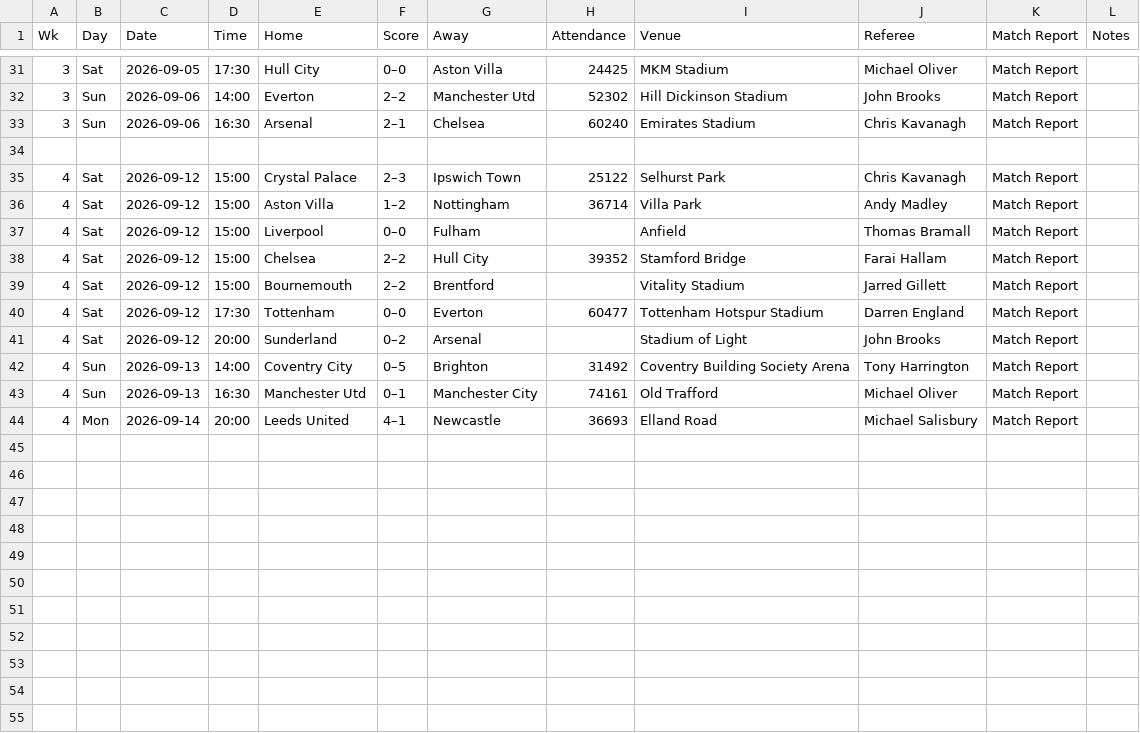
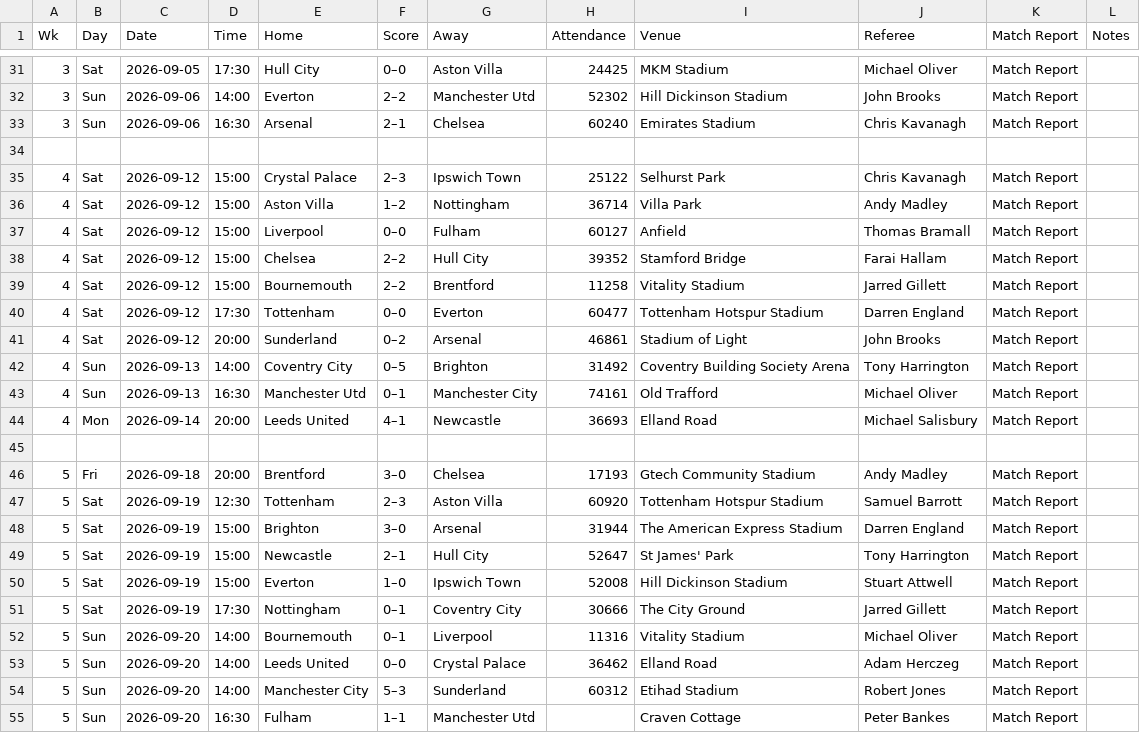
Before and after one commit to ZeNoonan/Research, a CSV file: premier_league_handicap/data/2026_2027/results.csv, drawn as a sheet; only a part is shown, gaps mark what is left out.

```diff
--- a/premier_league_handicap/data/2026_2027/results.csv
+++ b/premier_league_handicap/data/2026_2027/results.csv
@@ -36,7 +36,7 @@ Wk,Day,Date,Time,Home,Score,Away,Attendance,Venue,Referee,Match Report,Notes
 4,Sat,2026-09-12,15:00,Aston Villa,1–2,Nottingham,36714,Villa Park,Andy Madley,Match Report,
-4,Sat,2026-09-12,15:00,Liverpool,0–0,Fulham,,Anfield,Thomas Bramall,Match Report,
+4,Sat,2026-09-12,15:00,Liverpool,0–0,Fulham,60127,Anfield,Thomas Bramall,Match Report,
 4,Sat,2026-09-12,15:00,Chelsea,2–2,Hull City,39352,Stamford Bridge,Farai Hallam,Match Report,
-4,Sat,2026-09-12,15:00,Bournemouth,2–2,Brentford,,Vitality Stadium,Jarred Gillett,Match Report,
+4,Sat,2026-09-12,15:00,Bournemouth,2–2,Brentford,11258,Vitality Stadium,Jarred Gillett,Match Report,
 4,Sat,2026-09-12,17:30,Tottenham,0–0,Everton,60477,Tottenham Hotspur Stadium,Darren England,Match Report,
-4,Sat,2026-09-12,20:00,Sunderland,0–2,Arsenal,,Stadium of Light,John Brooks,Match Report,
+4,Sat,2026-09-12,20:00,Sunderland,0–2,Arsenal,46861,Stadium of Light,John Brooks,Match Report,
 4,Sun,2026-09-13,14:00,Coventry City,0–5,Brighton,31492,Coventry Building Society Arena,Tony Harrington,Match Report,
@@ -44 +44,12 @@ Wk,Day,Date,Time,Home,Score,Away,Attendance,Venue,Referee,Match Report,Notes
 4,Mon,2026-09-14,20:00,Leeds United,4–1,Newcastle,36693,Elland Road,Michael Salisbury,Match Report,
+,,,,,,,,,,,
+5,Fri,2026-09-18,20:00,Brentford,3–0,Chelsea,17193,Gtech Community Stadium,Andy Madley,Match Report,
+5,Sat,2026-09-19,12:30,Tottenham,2–3,Aston Villa,60920,Tottenham Hotspur Stadium,Samuel Barrott,Match Report,
+5,Sat,2026-09-19,15:00,Brighton,3–0,Arsenal,31944,The American Express Stadium,Darren England,Match Report,
+5,Sat,2026-09-19,15:00,Newcastle,2–1,Hull City,52647,St James' Park,Tony Harrington,Match Report,
+5,Sat,2026-09-19,15:00,Everton,1–0,Ipswich Town,52008,Hill Dickinson Stadium,Stuart Attwell,Match Report,
+5,Sat,2026-09-19,17:30,Nottingham,0–1,Coventry City,30666,The City Ground,Jarred Gillett,Match Report,
+5,Sun,2026-09-20,14:00,Bournemouth,0–1,Liverpool,11316,Vitality Stadium,Michael Oliver,Match Report,
+5,Sun,2026-09-20,14:00,Leeds United,0–0,Crystal Palace,36462,Elland Road,Adam Herczeg,Match Report,
+5,Sun,2026-09-20,14:00,Manchester City,5–3,Sunderland,60312,Etihad Stadium,Robert Jones,Match Report,
+5,Sun,2026-09-20,16:30,Fulham,1–1,Manchester Utd,,Craven Cottage,Peter Bankes,Match Report,
```
Also changed, not shown: 4 other files.
